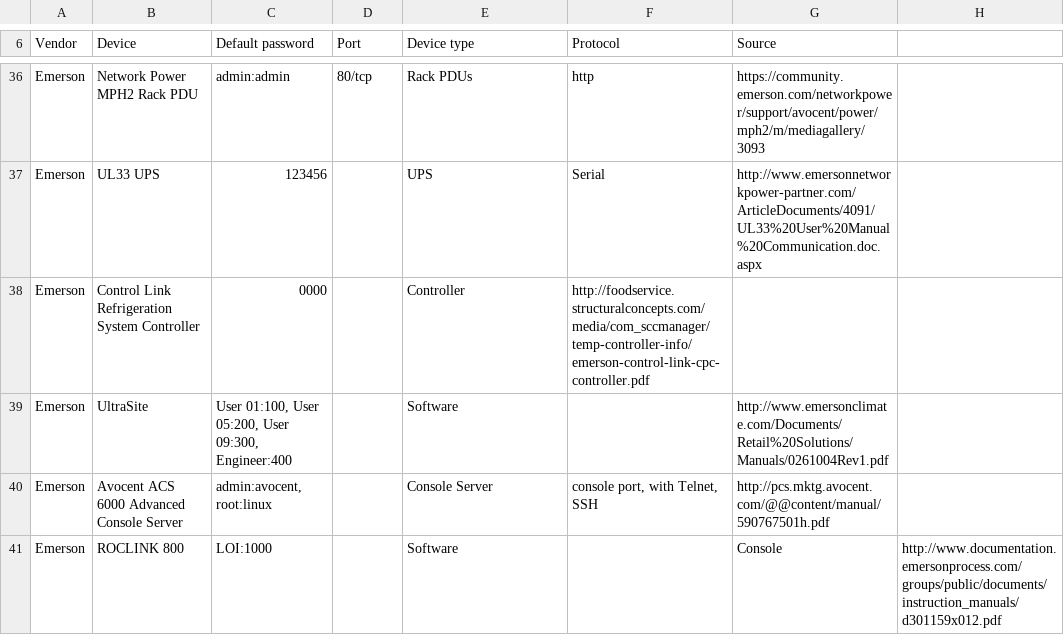
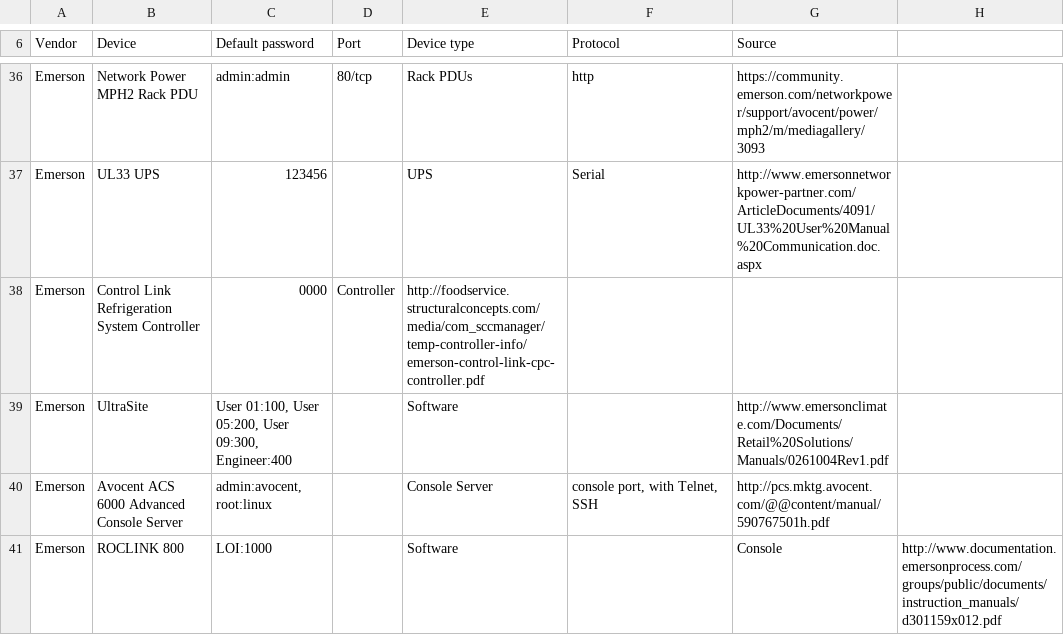
Before and after one commit to scadastrangelove/SCADAPASS, a CSV file: scadapass.csv, drawn as a sheet; only a part is shown, gaps mark what is left out.

Commit message:
Update scadapass.csv

```diff
--- a/scadapass.csv
+++ b/scadapass.csv
@@ -37,3 +37,3 @@ Emerson,Network Power MPH2 Rack PDU,admin:admin,80/tcp,Rack PDUs,http,https://co
 Emerson,UL33 UPS,123456,,UPS,Serial,http://www.emersonnetworkpower-partner.com/ArticleDocuments/4091/UL33%20User%20Manual%20Communication.doc.aspx
-Emerson,Control Link Refrigeration System Controller,0000,,Controller,"http://foodservice.structuralconcepts.com/media/com_sccmanager/temp-controller-info/emerson-control-link-cpc-controller.pdf"
+Emerson,Control Link Refrigeration System Controller,0000,Controller,"http://foodservice.structuralconcepts.com/media/com_sccmanager/temp-controller-info/emerson-control-link-cpc-controller.pdf"
 Emerson,UltraSite,"User 01:100, User 05:200, User 09:300, Engineer:400",,Software,,http://www.emersonclimate.com/Documents/Retail%20Solutions/Manuals/0261004Rev1.pdf
```
